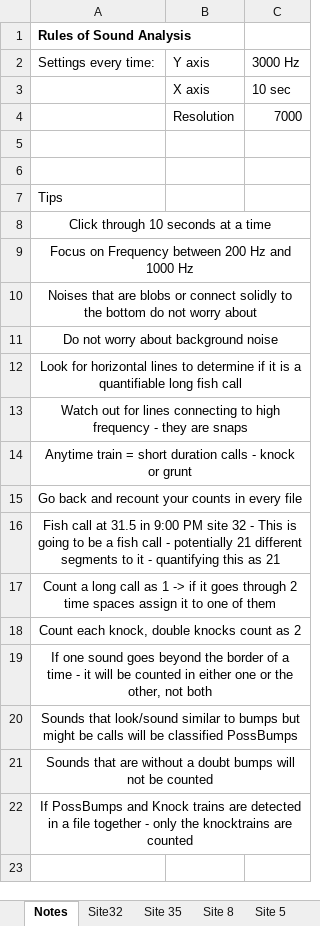
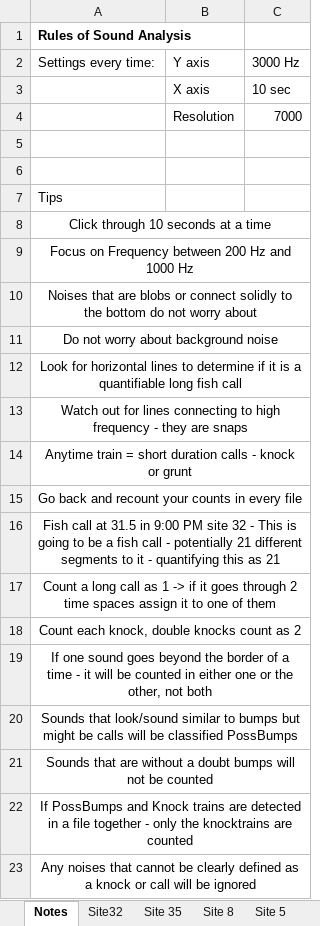
Before and after one commit to baumlab/Sean_Fish_Acoustics17-18, an Excel workbook: Raw_Data/Acoustic_Recording_Quant.xlsx, sheet Notes, drawn as a sheet; values as stored, in another font and other column widths than the file's, no borders; the diff names each change by its address in the sheet, - before the commit and + after, or states it on an @@ line.

```diff
--- a/Raw_Data/Acoustic_Recording_Quant.xlsx (sheet Notes)
+++ b/Raw_Data/Acoustic_Recording_Quant.xlsx (sheet Notes)
+row 23: Any noises that cannot be clearly defined as a knock or call will be ignored
```
Also changed, not shown: sheet Site32, sheet Site 8, sheet Site 35, sheet Site 5, sheet Site 40.
